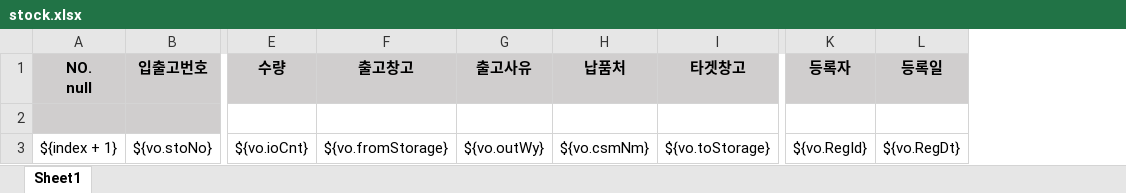
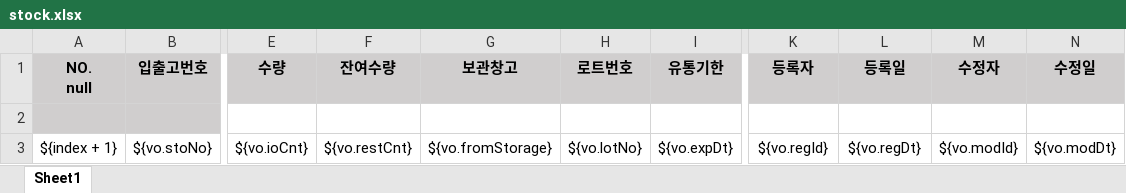
Before and after one commit to bugmade/mailbom, an Excel workbook: src/main/resources/static/excel/stock.xlsx, sheet Sheet1, drawn as a sheet; only a part is shown, gaps mark what is left out; values as stored, in another font and other column widths than the file's, no borders; removed rows and columns are numbered as before the commit, all else as after; the diff names each change by its address in the sheet, - before the commit and + after, or states it on an @@ line.

```diff
--- a/src/main/resources/static/excel/stock.xlsx (sheet Sheet1)
+++ b/src/main/resources/static/excel/stock.xlsx (sheet Sheet1)
+column F (잔여수량), row 3: ${vo.restCnt}
-column G (출고사유), row 3: ${vo.outWy}
-column H (납품처), row 3: ${vo.csmNm}
-column I (타겟창고), row 3: ${vo.toStorage}
+column H (로트번호), row 3: ${vo.lotNo}
+column I (유통기한), row 3: ${vo.expDt}
+column M (수정자), row 3: ${vo.modId}
+column N (수정일), row 3: ${vo.modDt}
-G1: 출고창고
+G1: 보관창고
-K3 (등록자): ${vo.RegId}
+K3 (등록자): ${vo.regId}
-L3 (등록일): ${vo.RegDt}
+L3 (등록일): ${vo.regDt}
```
Also changed, not shown: 9 other files.
